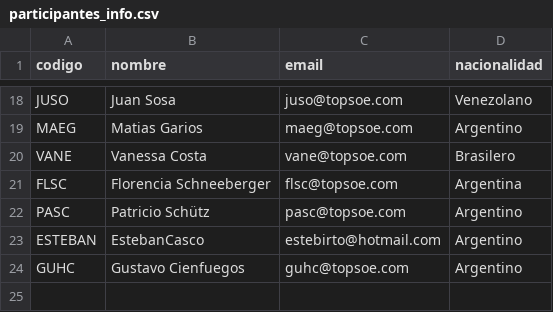
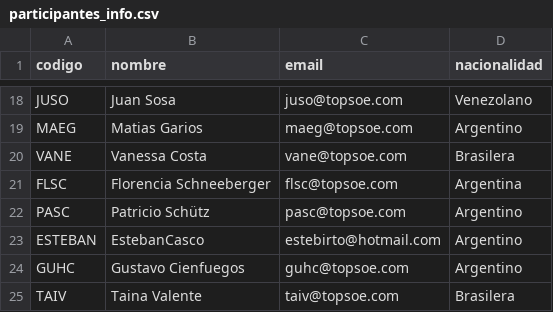
Before and after one commit to GUILLERMOLINEROA/Prode_mundial_2026, a CSV file: data/groups/oficina/participantes_info.csv, drawn as a sheet; only a part is shown, gaps mark what is left out.

Commit message:
agregada la ultima participante

```diff
--- a/data/groups/oficina/participantes_info.csv
+++ b/data/groups/oficina/participantes_info.csv
@@ -19,3 +19,3 @@ JUSO,Juan Sosa,juso@topsoe.com,Venezolano
 MAEG,Matias Garios,maeg@topsoe.com,Argentino
-VANE,Vanessa Costa,vane@topsoe.com,Brasilero
+VANE,Vanessa Costa,vane@topsoe.com,Brasilera
 FLSC,Florencia Schneeberger,flsc@topsoe.com,Argentina
@@ -24 +24,2 @@ ESTEBAN,EstebanCasco,estebirto@hotmail.com,Argentino
 GUHC,Gustavo Cienfuegos,guhc@topsoe.com,Argentino
+TAIV,Taina Valente,taiv@topsoe.com,Brasilera
```
Also changed, not shown: data/groups/oficina/entregas.csv, 2 other files.
